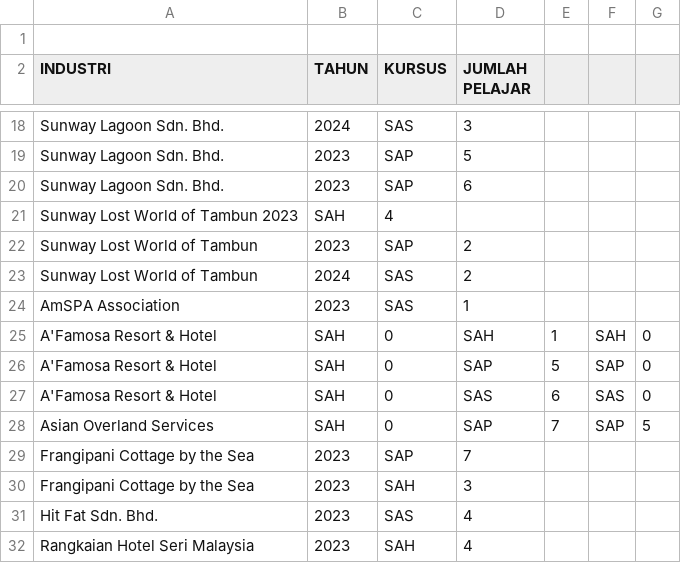
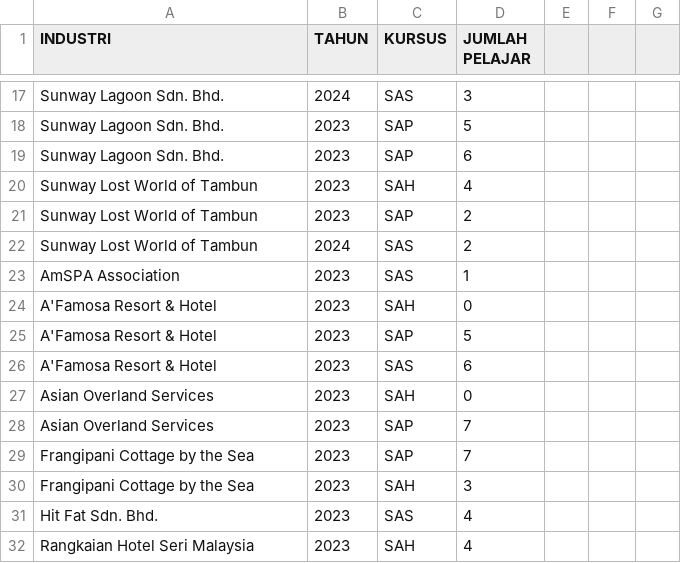
Before and after one commit to fakhitah3/FHPK-TVET, a CSV file: Data/Industri.csv, drawn as a sheet; only a part is shown, gaps mark what is left out; removed rows and columns are numbered as before the commit, all else as after; the diff names each change by its address in the sheet, - before the commit and + after, or states it on an @@ line.

Commit message:
Update Industri.csv

```diff
--- a/Data/Industri.csv
+++ b/Data/Industri.csv
-row 1: (empty)
-row 21: Sunway Lost World of Tambun 2023 | SAH | 4
+row 20: Sunway Lost World of Tambun | 2023 | SAH | 4
-row 25: A'Famosa Resort & Hotel | SAH | 0 | SAH | 1 | SAH | 0
-row 26: A'Famosa Resort & Hotel | SAH | 0 | SAP | 5 | SAP | 0
-row 27: A'Famosa Resort & Hotel | SAH | 0 | SAS | 6 | SAS | 0
-row 28: Asian Overland Services | SAH | 0 | SAP | 7 | SAP | 5
+row 24: A'Famosa Resort & Hotel | 2023 | SAH | 0
+row 25: A'Famosa Resort & Hotel | 2023 | SAP | 5
+row 26: A'Famosa Resort & Hotel | 2023 | SAS | 6
+row 27: Asian Overland Services | 2023 | SAH | 0
+row 28: Asian Overland Services | 2023 | SAP | 7
```
